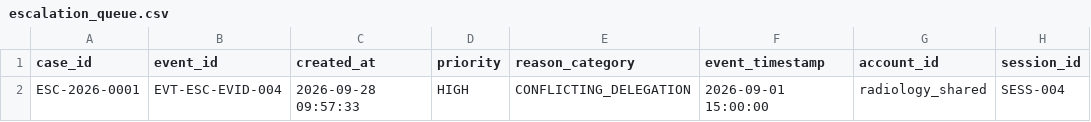
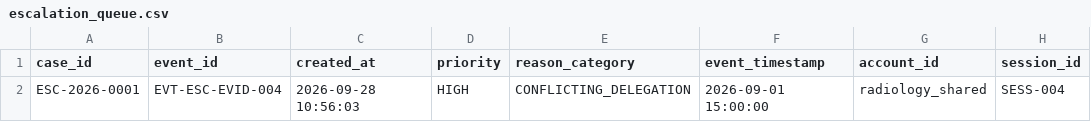
Before and after one commit to RAGHIN28/hospital-accountability-system, a CSV file: results/escalation_queue.csv, drawn as a sheet; only a part is shown; the diff names each change by its address in the sheet, - before the commit and + after, or states it on an @@ line.

Commit message:
Remediate Review 2 evaluator feedback

```diff
--- a/results/escalation_queue.csv
+++ b/results/escalation_queue.csv
-C2 (created_at): 2026-09-28 09:57:33
+C2 (created_at): 2026-09-28 10:56:03
```
Also changed, not shown: 17 other files.
